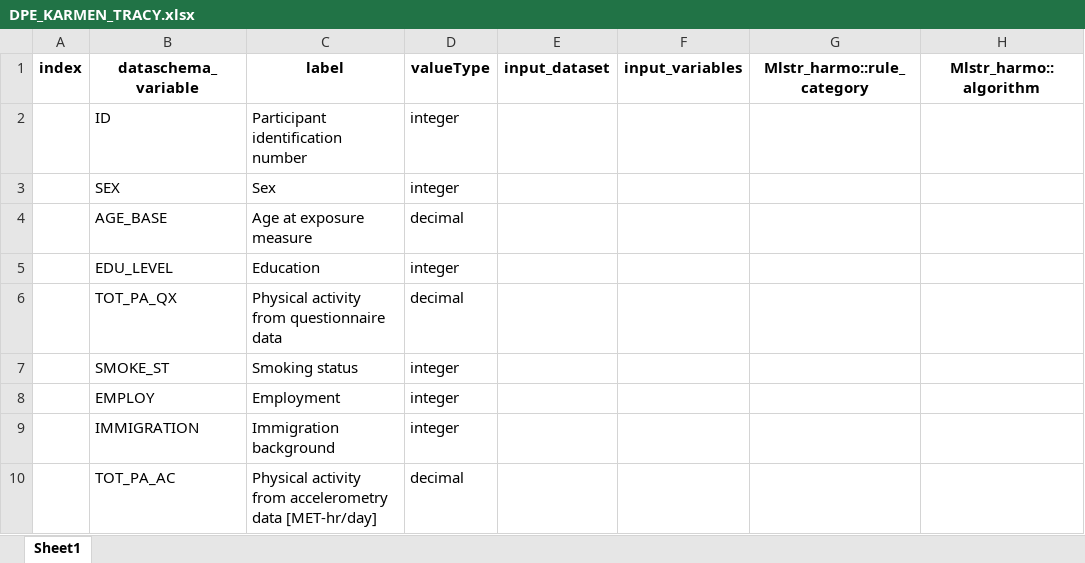
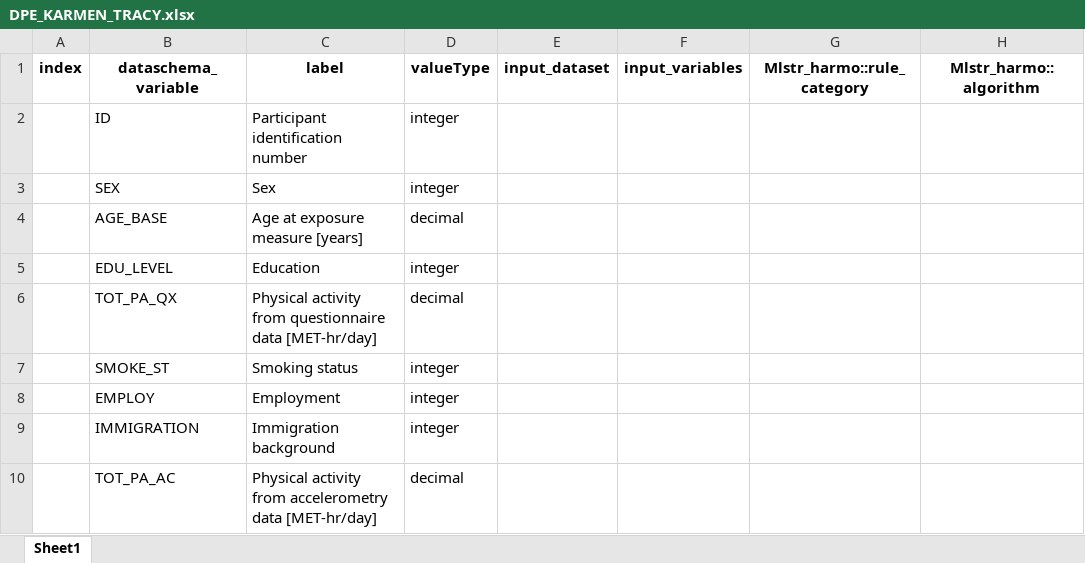
Before and after one commit to nfdi4health/use-cases-harmonisation, an Excel workbook: Tracy/DPE_KARMEN_TRACY.xlsx, sheet Sheet1, drawn as a sheet; only a part is shown; values as stored, in another font and other column widths than the file's, no borders; the diff names each change by its address in the sheet, - before the commit and + after, or states it on an @@ line.

```diff
--- a/Tracy/DPE_KARMEN_TRACY.xlsx (sheet Sheet1)
+++ b/Tracy/DPE_KARMEN_TRACY.xlsx (sheet Sheet1)
-C4 (label): Age at exposure measure
+C4 (label): Age at exposure measure [years]
-C6 (label): …questionnaire data
+C6 (label): …questionnaire data [MET-hr/day]
```
Also changed, not shown: Franzi/DPE_KARMEN_FRANZI.xlsx, Franzi/Dataschema_FRANZI.xlsx, 3 other files.
